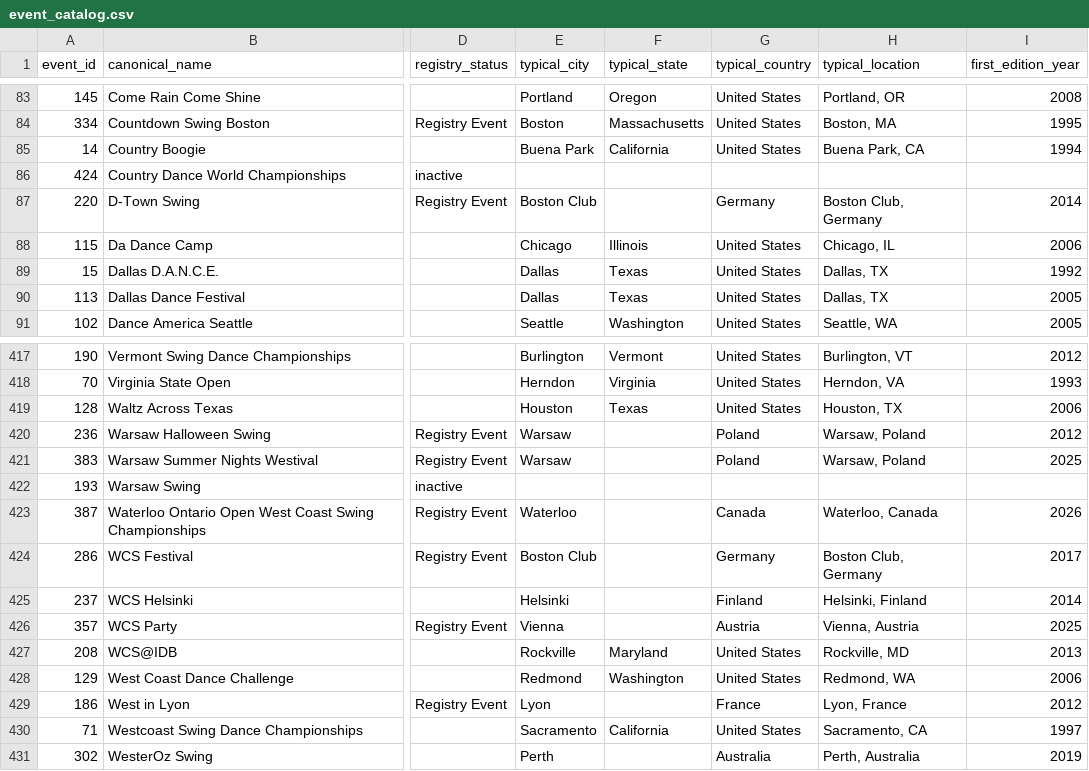
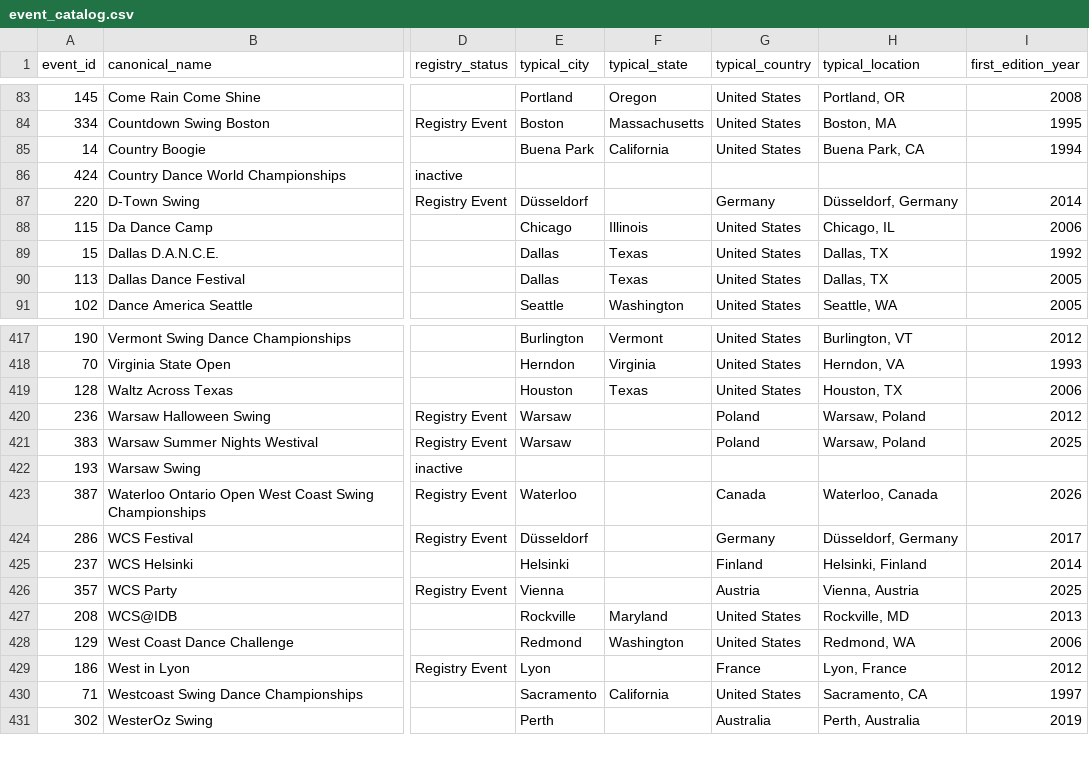
Before and after one commit to zlat1109/wsdc-data-pipeline, a CSV file: data/event_catalog.csv, drawn as a sheet; only a part is shown, gaps mark what is left out; the diff names each change by its address in the sheet, - before the commit and + after, or states it on an @@ line.

```diff
--- a/data/event_catalog.csv
+++ b/data/event_catalog.csv
-E87 (typical_city): Boston Club
+E87 (typical_city): Düsseldorf
-H87 (typical_location): Boston Club, Germany
+H87 (typical_location): Düsseldorf, Germany
-E424 (typical_city): Boston Club
+E424 (typical_city): Düsseldorf
-H424 (typical_location): Boston Club, Germany
+H424 (typical_location): Düsseldorf, Germany
```
Also changed, not shown: data/event_editions.csv, data/events_wsdc.csv, 6 other files.
